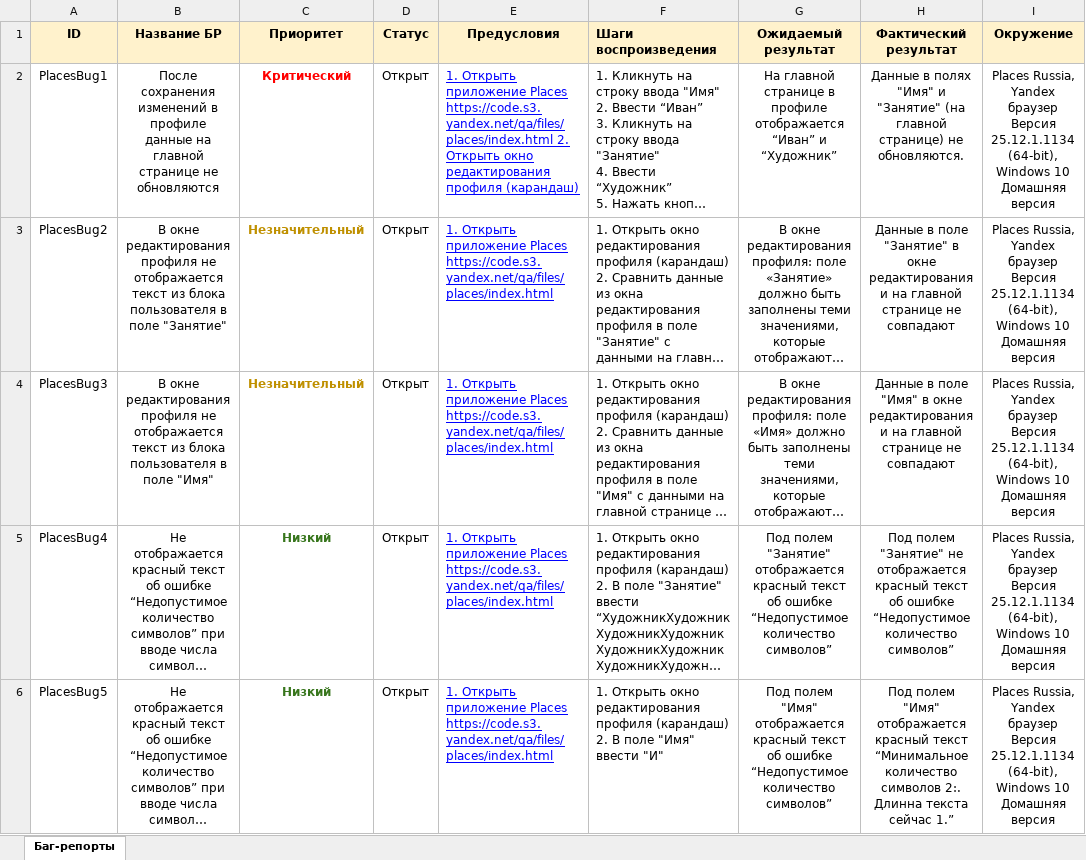
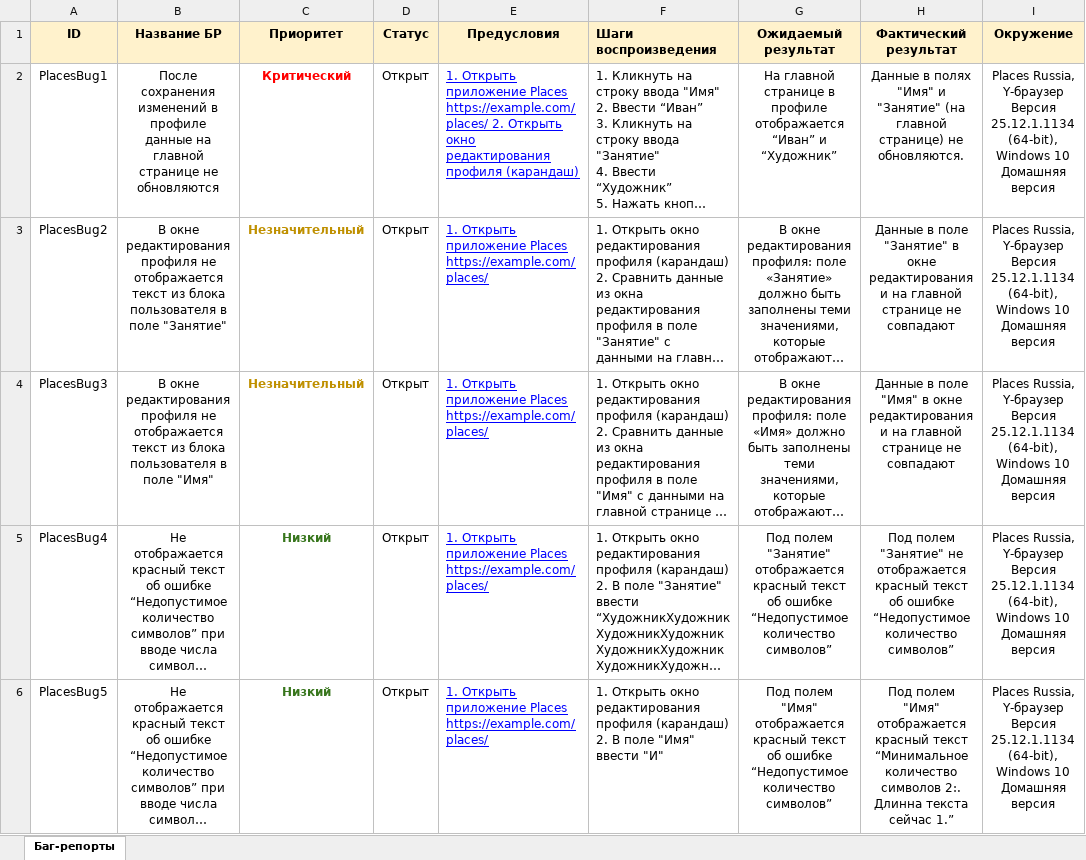
Before and after one commit to ikqavscode-afk/qa-test-documentation, an Excel workbook: sprint-1-places/bug-reports-initial.xlsx, sheet Баг-репорты, drawn as a sheet; only a part is shown; long unchanged cells end in …; values as stored, in another font and other column widths than the file's, no borders; conditional formats not drawn; ↵ is a line break in a cell; the diff covers the shown part only; the diff names each change by its address in the sheet, - before the commit and + after, or states it on an @@ line.

```diff
--- a/sprint-1-places/bug-reports-initial.xlsx (sheet Баг-репорты)
+++ b/sprint-1-places/bug-reports-initial.xlsx (sheet Баг-репорты)
-E2 (Предусловия): …приложение Places https://code.s3.yandex.net/qa/files/places/index.html 2. Открыть…
+E2 (Предусловия): …приложение Places https://example.com/places/ 2. Открыть…
-I2:I6 (Окружение): Places Russia, Yandex браузер Версия ↵ 25.12.1.1134…
+I2:I6 (Окружение): Places Russia, Y-браузер Версия ↵ 25.12.1.1134…
-E3:E6 (Предусловия): …приложение Places https://code.s3.yandex.net/qa/files/places/index.html
+E3:E6 (Предусловия): …приложение Places https://example.com/places/
```
Also changed, not shown: 8 edited cells elsewhere in this sheet, sprint-1-places/retest-separate-run.xlsx, 8 other files.
